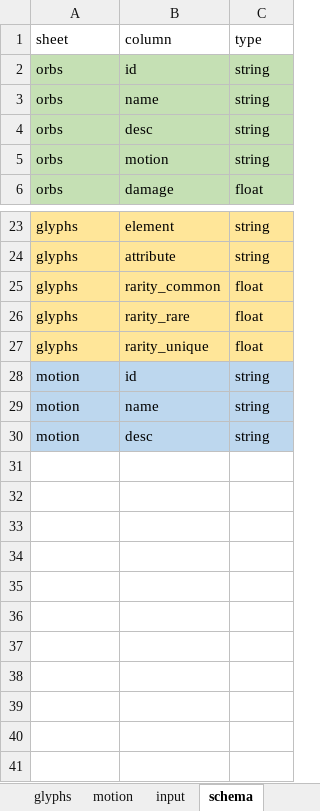
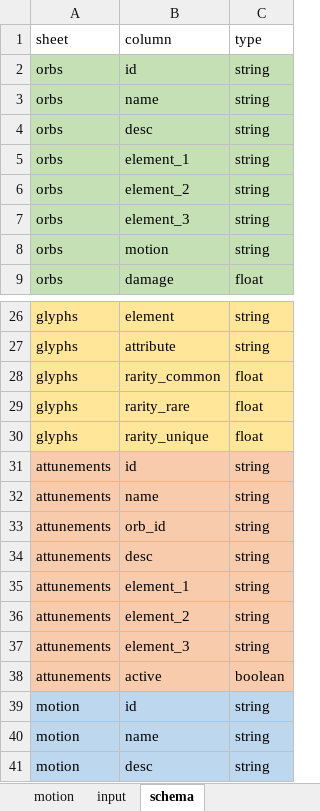
Before and after one commit to dreamingofpixels/one-last-bullet, an Excel workbook: project/data/game_data.xlsx, sheet schema, drawn as a sheet; only a part is shown, gaps mark what is left out; values as stored, in another font and other column widths than the file's, no borders; the diff names each change by its address in the sheet, - before the commit and + after, or states it on an @@ line.

```diff
--- a/project/data/game_data.xlsx (sheet schema)
+++ b/project/data/game_data.xlsx (sheet schema)
+row 5: orbs | element_1 | string
+row 6: orbs | element_2 | string
+row 7: orbs | element_3 | string
+row 31: attunements | id | string
+row 32: attunements | name | string
+row 33: attunements | orb_id | string
+row 34: attunements | desc | string
+row 35: attunements | element_1 | string
+row 36: attunements | element_2 | string
+row 37: attunements | element_3 | string
+row 38: attunements | active | boolean
```
Also changed, not shown: sheet orbs, sheet motion, sheet input, other sheet tabs, hidden cells, 6 other files.
